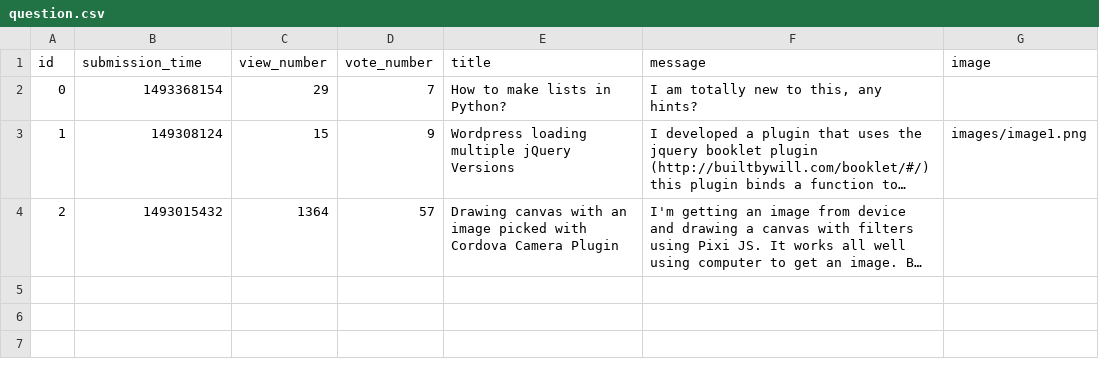
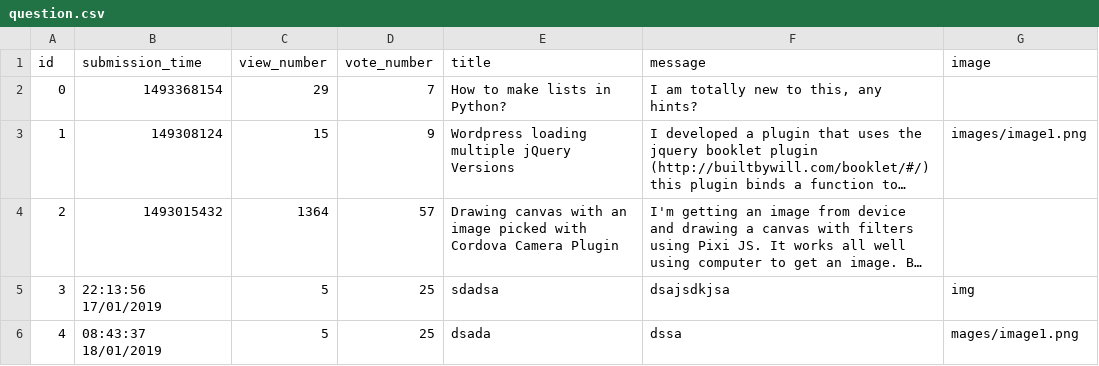
Before and after one commit to MateMiklos/AskMate, a CSV file: sample_data/question.csv, drawn as a sheet; long unchanged cells end in …; the diff names each change by its address in the sheet, - before the commit and + after, or states it on an @@ line.

```diff
--- a/sample_data/question.csv
+++ b/sample_data/question.csv
+row 5: 3 | 22:13:56 17/01/2019 | 5 | 25 | sdadsa | dsajsdkjsa | img
+row 6: 4 | 08:43:37 18/01/2019 | 5 | 25 | dsada | dssa | mages/image1.png
```
Also changed, not shown: sample_data/answer.csv, 7 other files.
